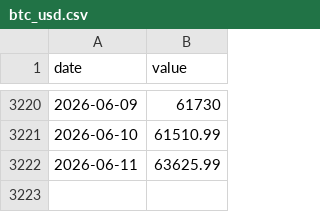
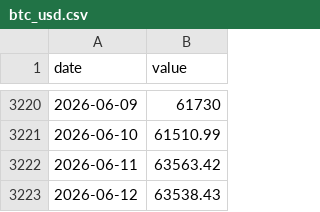
Before and after one commit to lukejl246/The-Line, a CSV file: data/history/btc_usd.csv, drawn as a sheet; only a part is shown, gaps mark what is left out.

```diff
--- a/data/history/btc_usd.csv
+++ b/data/history/btc_usd.csv
@@ -3221,2 +3221,3 @@ date,value
 2026-06-10,61510.99
-2026-06-11,63625.99
+2026-06-11,63563.42
+2026-06-12,63538.43
```
Also changed, not shown: data/history/btc_mcap.csv, data/history/eth_usd.csv, 2 other files.
